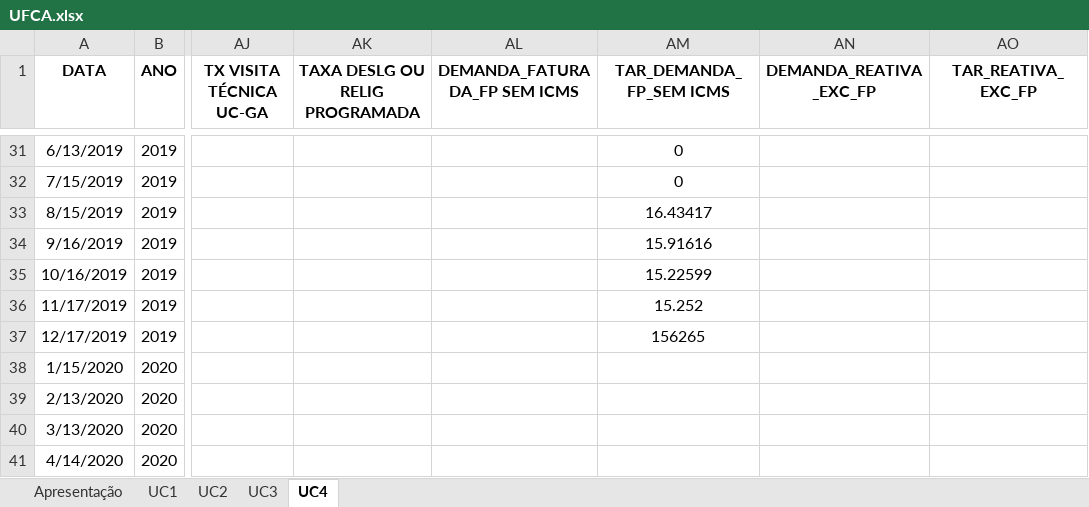
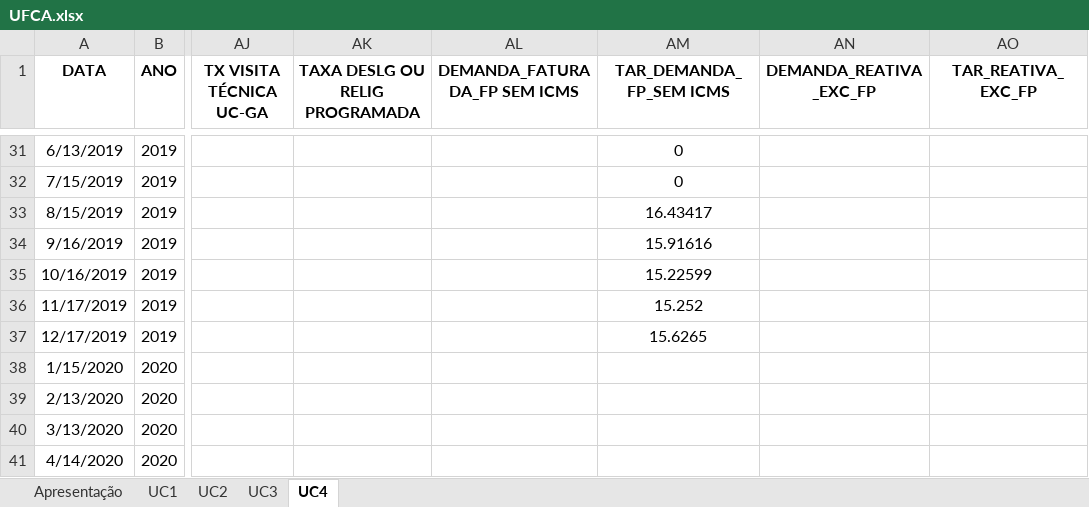
Before and after one commit to byronacunia/UFCA_estudo_mercado_livre, an Excel workbook: Raw Data/UFCA.xlsx, sheet UC4, drawn as a sheet; only a part is shown, gaps mark what is left out; values as stored, in another font and other column widths than the file's, no borders; the diff names each change by its address in the sheet, - before the commit and + after, or states it on an @@ line.

Commit message:
Atualização
Atualização

```diff
--- a/Raw Data/UFCA.xlsx (sheet UC4)
+++ b/Raw Data/UFCA.xlsx (sheet UC4)
-AM37 (TAR_DEMANDA_FP_SEM ICMS): 156265
+AM37 (TAR_DEMANDA_FP_SEM ICMS): 15.6265
```
